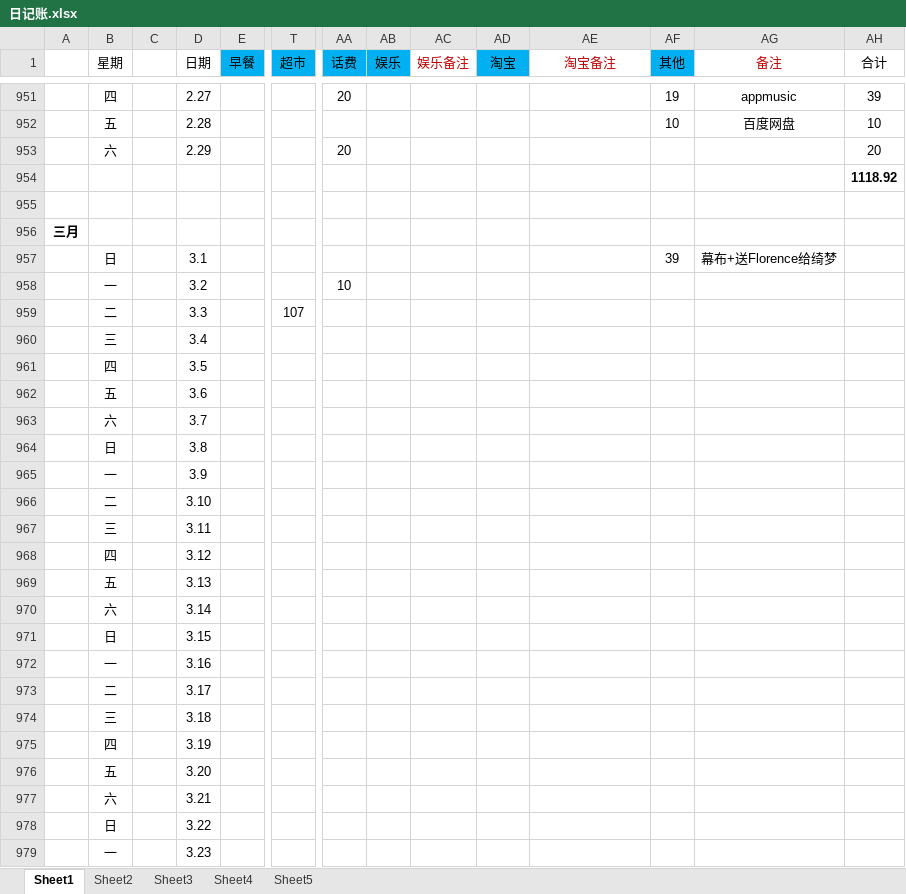
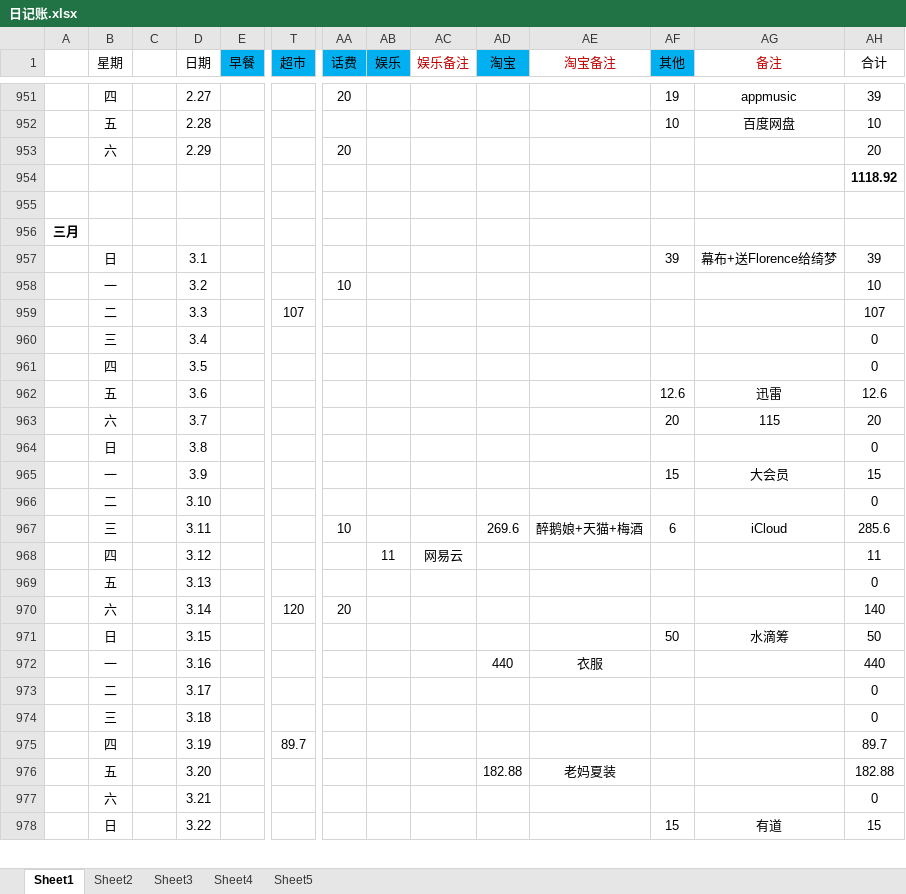
Before and after one commit to ExcaliburEX/Daily-Plan-In-Graduate-Life, an Excel workbook: 日记账.xlsx, sheet Sheet1, drawn as a sheet; only a part is shown, gaps mark what is left out; values as stored, in another font and other column widths than the file's, no borders; charts and pictures not drawn; removed rows and columns are numbered as before the commit, all else as after; rows hold the shown columns only; the diff covers the shown part only; the diff names each change by its address in the sheet, - before the commit and + after, or states it on an @@ line.

```diff
--- a/日记账.xlsx (sheet Sheet1)
+++ b/日记账.xlsx (sheet Sheet1)
-AH957 (合计): (empty)
+AH957 (合计): 39
-AH958 (合计): (empty)
+AH958 (合计): 10
-AH959 (合计): (empty)
+AH959 (合计): 107
-AH960:AH961 (合计): (empty)
+AH960:AH961 (合计): 0
-row 962:  | 五 |  | 3.6
-row 963:  | 六 |  | 3.7
+row 962:  | 五 |  | 3.6 |  |  |  |  |  |  |  | 12.6 | 迅雷 | 12.6
+row 963:  | 六 |  | 3.7 |  |  |  |  |  |  |  | 20 | 115 | 20
-AH964 (合计): (empty)
+AH964 (合计): 0
-row 965:  | 一 |  | 3.9
+row 965:  | 一 |  | 3.9 |  |  |  |  |  |  |  | 15 | 大会员 | 15
-AH966 (合计): (empty)
+AH966 (合计): 0
-row 967:  | 三 |  | 3.11
-row 968:  | 四 |  | 3.12
+row 967:  | 三 |  | 3.11 |  |  | 10 |  |  | 269.6 | 醉鹅娘+天猫+梅酒 | 6 | iCloud | 285.6
+row 968:  | 四 |  | 3.12 |  |  |  | 11 | 网易云 |  |  |  |  | 11
-AH969 (合计): (empty)
+AH969 (合计): 0
-row 970:  | 六 |  | 3.14
-row 971:  | 日 |  | 3.15
-row 972:  | 一 |  | 3.16
+row 970:  | 六 |  | 3.14 |  | 120 | 20 |  |  |  |  |  |  | 140
+row 971:  | 日 |  | 3.15 |  |  |  |  |  |  |  | 50 | 水滴筹 | 50
+row 972:  | 一 |  | 3.16 |  |  |  |  |  | 440 | 衣服 |  |  | 440
-AH973:AH974 (合计): (empty)
+AH973:AH974 (合计): 0
-T975 (超市): (empty)
+T975 (超市): 89.7
-AH975 (合计): (empty)
+AH975 (合计): 89.7
-row 976:  | 五 |  | 3.20
+row 976:  | 五 |  | 3.20 |  |  |  |  |  | 182.88 | 老妈夏装 |  |  | 182.88
-AH977 (合计): (empty)
+AH977 (合计): 0
-row 978:  | 日 |  | 3.22
-row 979:  | 一 |  | 3.23
+row 978:  | 日 |  | 3.22 |  |  |  |  |  |  |  | 15 | 有道 | 15
```
Also changed, not shown: other rows of this sheet, 2 other files.
